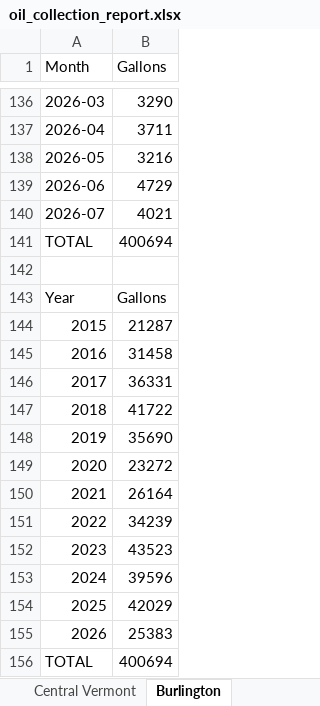
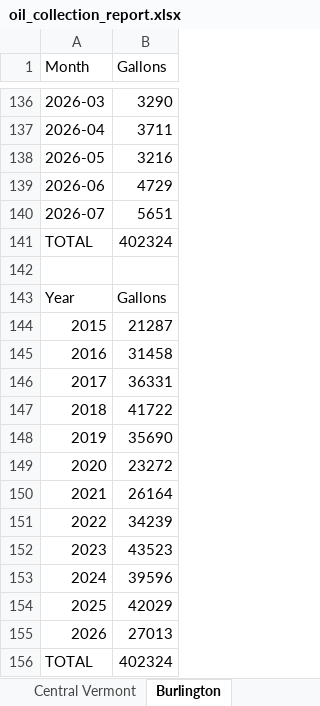
Before and after one commit to burnssargent-eng/blackbear_dashboard, an Excel workbook: oil_collection_report.xlsx, sheet Burlington, drawn as a sheet; only a part is shown, gaps mark what is left out; values as stored, in another font and other column widths than the file's, no borders; the diff names each change by its address in the sheet, - before the commit and + after, or states it on an @@ line.

```diff
--- a/oil_collection_report.xlsx (sheet Burlington)
+++ b/oil_collection_report.xlsx (sheet Burlington)
-B140 (Gallons): 4021
+B140 (Gallons): 5651
-B141 (Gallons): 400694
+B141 (Gallons): 402324
-B155 (Gallons): 25383
+B155 (Gallons): 27013
-B156 (Gallons): 400694
+B156 (Gallons): 402324
```
Also changed, not shown: sheet 2026, sheet Yearly by Region, sheet Yearly by County, sheet Yearly by Town, sheet Monthly by Region, sheet Monthly by County, 1 more sheet, 3 other files.
